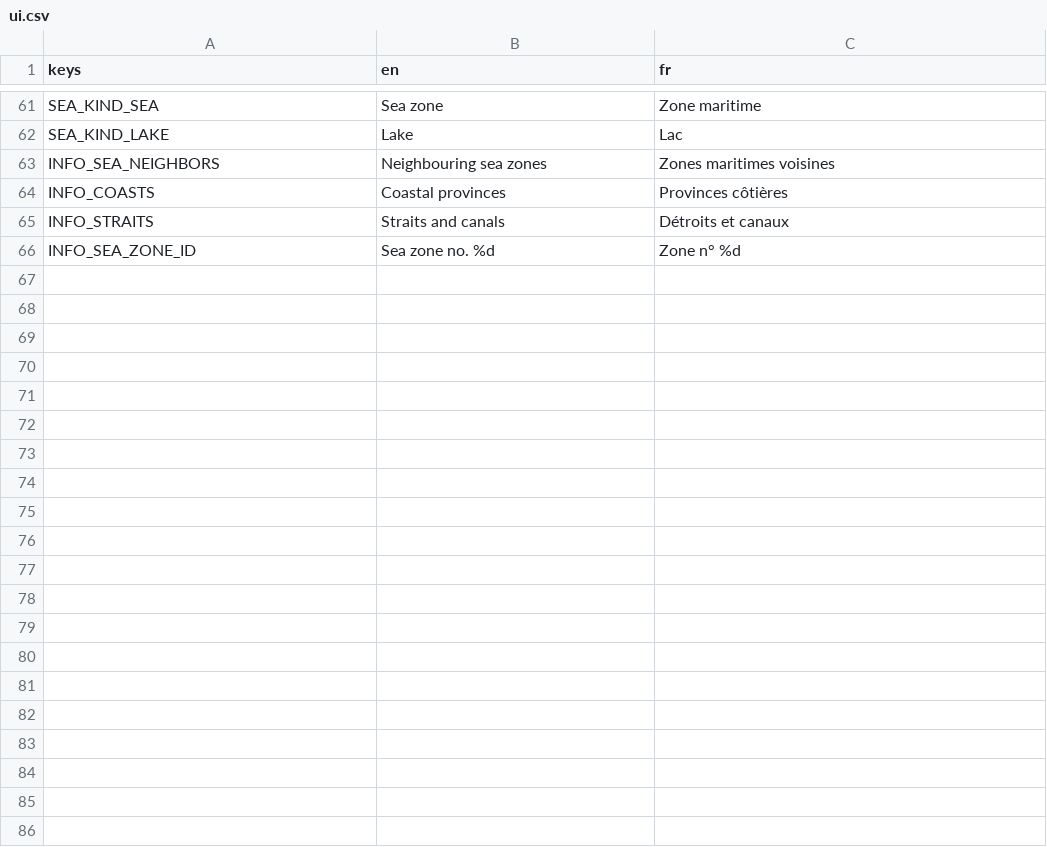
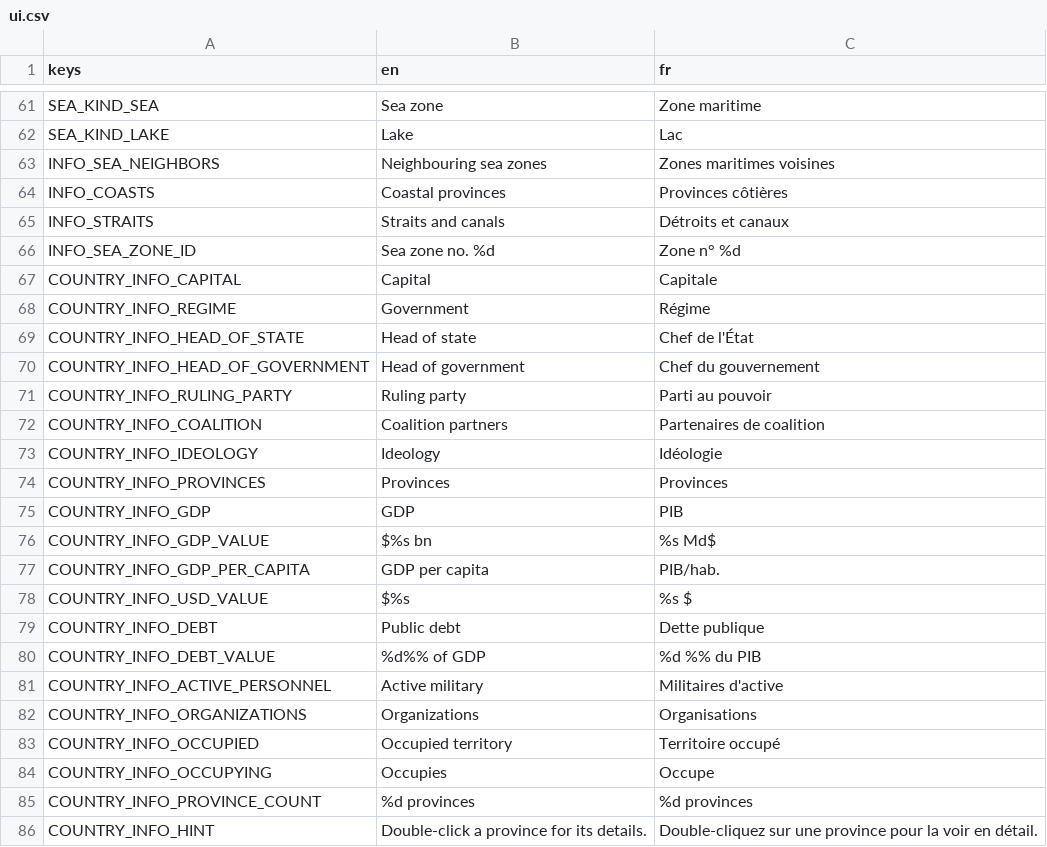
Before and after one commit to Chronos8001/Statecraft, a CSV file: data/localization/ui.csv, drawn as a sheet; only a part is shown, gaps mark what is left out; the diff names each change by its address in the sheet, - before the commit and + after, or states it on an @@ line.

Commit message:
feat(ui): ouvrir la fiche pays au clic et la fiche province au double-clic

```diff
--- a/data/localization/ui.csv
+++ b/data/localization/ui.csv
+row 67: COUNTRY_INFO_CAPITAL | Capital | Capitale
+row 68: COUNTRY_INFO_REGIME | Government | Régime
+row 69: COUNTRY_INFO_HEAD_OF_STATE | Head of state | Chef de l'État
+row 70: COUNTRY_INFO_HEAD_OF_GOVERNMENT | Head of government | Chef du gouvernement
+row 71: COUNTRY_INFO_RULING_PARTY | Ruling party | Parti au pouvoir
+row 72: COUNTRY_INFO_COALITION | Coalition partners | Partenaires de coalition
+row 73: COUNTRY_INFO_IDEOLOGY | Ideology | Idéologie
+row 74: COUNTRY_INFO_PROVINCES | Provinces | Provinces
+row 75: COUNTRY_INFO_GDP | GDP | PIB
+row 76: COUNTRY_INFO_GDP_VALUE | $%s bn | %s Md$
+row 77: COUNTRY_INFO_GDP_PER_CAPITA | GDP per capita | PIB/hab.
+row 78: COUNTRY_INFO_USD_VALUE | $%s | %s $
+row 79: COUNTRY_INFO_DEBT | Public debt | Dette publique
+row 80: COUNTRY_INFO_DEBT_VALUE | %d%% of GDP | %d %% du PIB
+row 81: COUNTRY_INFO_ACTIVE_PERSONNEL | Active military | Militaires d'active
+row 82: COUNTRY_INFO_ORGANIZATIONS | Organizations | Organisations
+row 83: COUNTRY_INFO_OCCUPIED | Occupied territory | Territoire occupé
+row 84: COUNTRY_INFO_OCCUPYING | Occupies | Occupe
+row 85: COUNTRY_INFO_PROVINCE_COUNT | %d provinces | %d provinces
+row 86: COUNTRY_INFO_HINT | Double-click a province for its details. | Double-cliquez sur une province pour la voir en détail.
```
Also changed, not shown: 15 other files.
